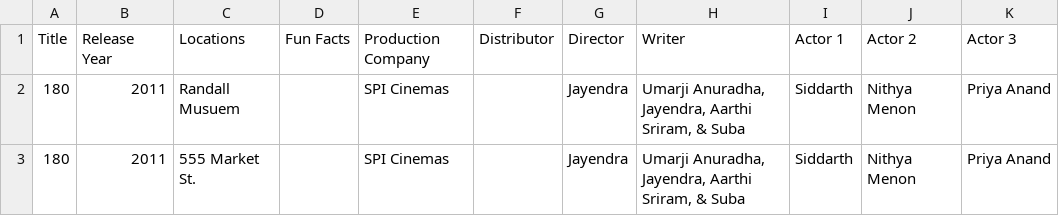
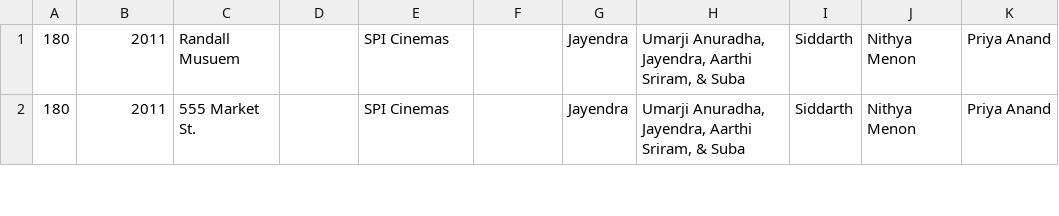
Before and after one commit to jyotheee/SFmoviesApp, a CSV file: data/Film_Locations_in_San_Francisco.csv, drawn as a sheet; only a part is shown.

```diff
--- a/data/Film_Locations_in_San_Francisco.csv
+++ b/data/Film_Locations_in_San_Francisco.csv
@@ -1,2 +1 @@
-Title,Release Year,Locations,Fun Facts,Production Company,Distributor,Director,Writer,Actor 1,Actor 2,Actor 3
 180,2011,Randall Musuem,,SPI Cinemas,,Jayendra,"Umarji Anuradha, Jayendra, Aarthi Sriram, & Suba ",Siddarth,Nithya Menon,Priya Anand
```
Also changed, not shown: 3 other files.
